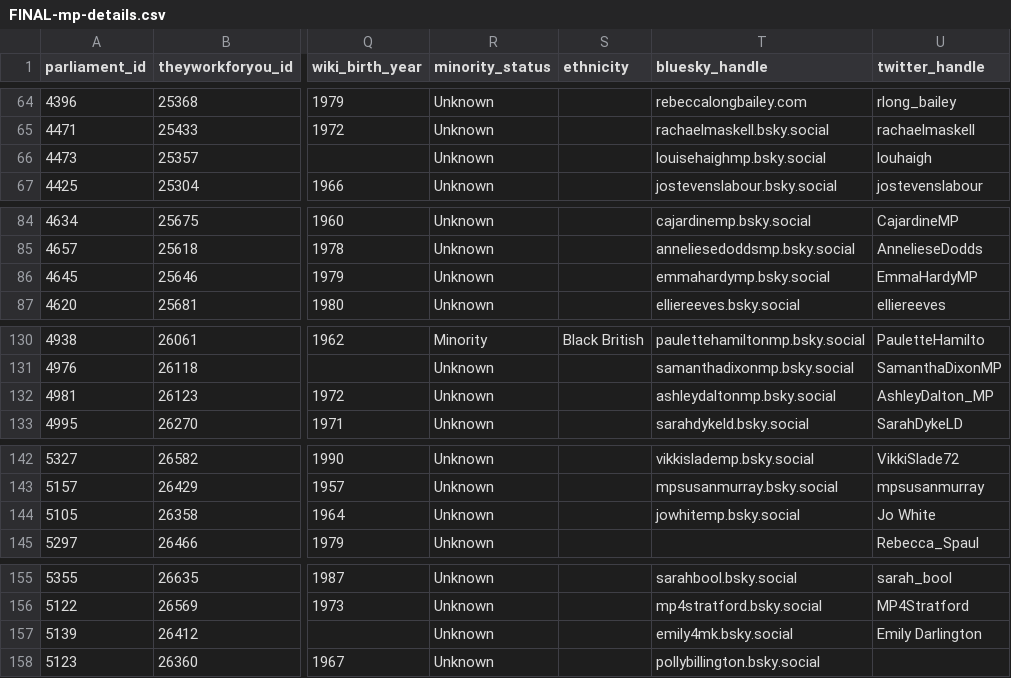
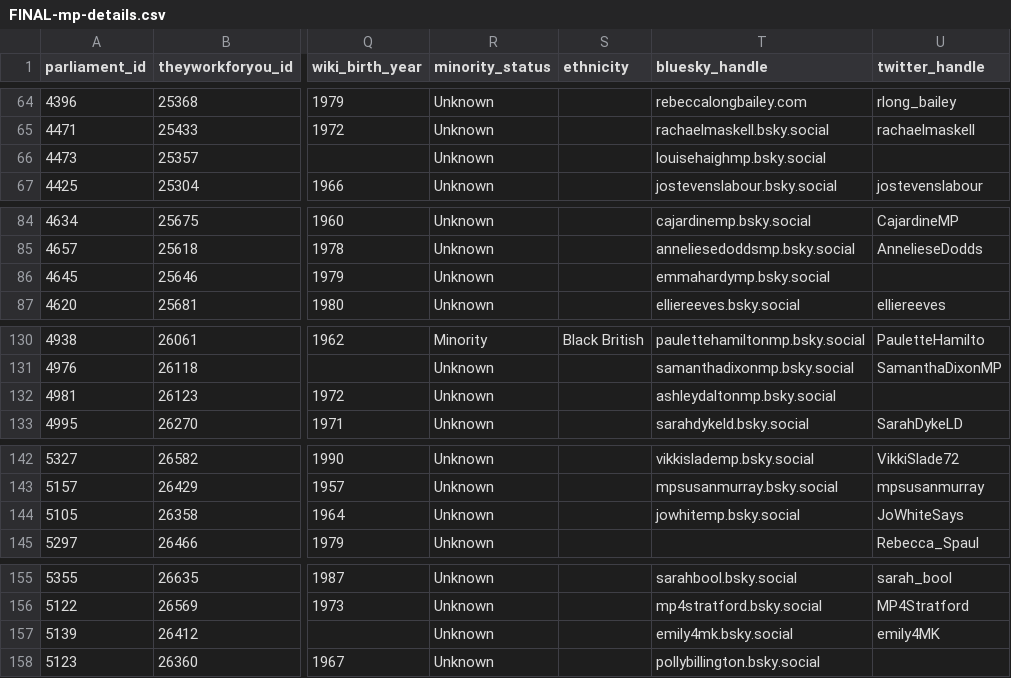
Before and after one commit to socsys/DHDC_GBV_Classifier, a CSV file: FINAL-mp-details.csv, drawn as a sheet; only a part is shown, gaps mark what is left out; the diff covers the shown part only; the diff names each change by its address in the sheet, - before the commit and + after, or states it on an @@ line.

Commit message:
working for bluesky and waiting for twitter

```diff
--- a/FINAL-mp-details.csv
+++ b/FINAL-mp-details.csv
-U66 (twitter_handle): louhaigh
+U66 (twitter_handle): (empty)
-U86 (twitter_handle): EmmaHardyMP
+U86 (twitter_handle): (empty)
-U132 (twitter_handle): AshleyDalton_MP
+U132 (twitter_handle): (empty)
-U144 (twitter_handle): Jo White
+U144 (twitter_handle): JoWhiteSays
-U157 (twitter_handle): Emily Darlington
+U157 (twitter_handle): emily4MK
```
Also changed, not shown: 9 edited cells elsewhere in this file, 6 other files.
